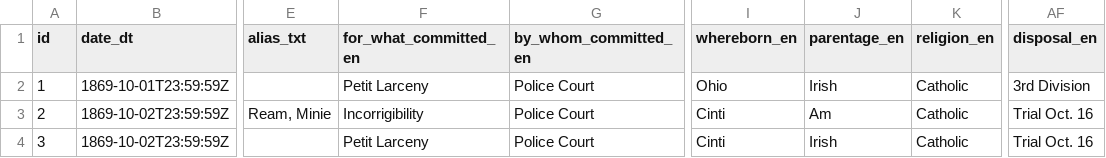
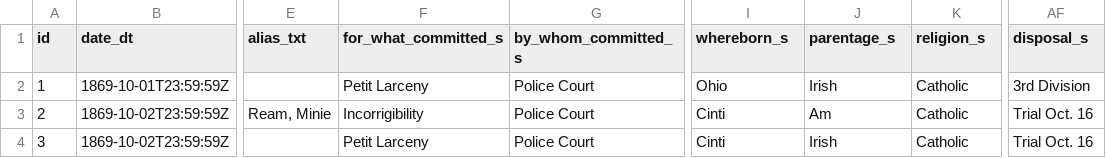
Before and after one commit to jamesvanmil/Cincinnati-House-of-Refuge_archive, a CSV file: data/sample/v004_clean.csv, drawn as a sheet; only a part is shown, gaps mark what is left out; the diff names each change by its address in the sheet, - before the commit and + after, or states it on an @@ line.

```diff
--- a/data/sample/v004_clean.csv
+++ b/data/sample/v004_clean.csv
-F1: for_what_committed_en
+F1: for_what_committed_s
-G1: by_whom_committed_en
+G1: by_whom_committed_s
-I1: whereborn_en
+I1: whereborn_s
-J1: parentage_en
+J1: parentage_s
-K1: religion_en
+K1: religion_s
-AF1: disposal_en
+AF1: disposal_s
```
Also changed, not shown: 2 other files.
